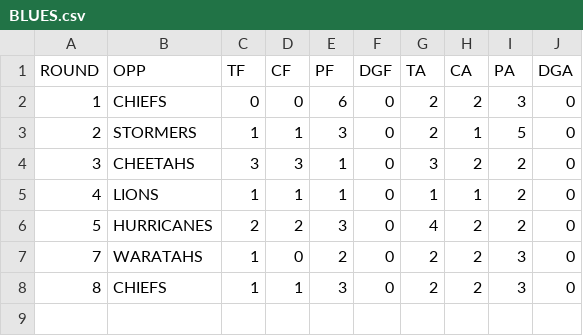
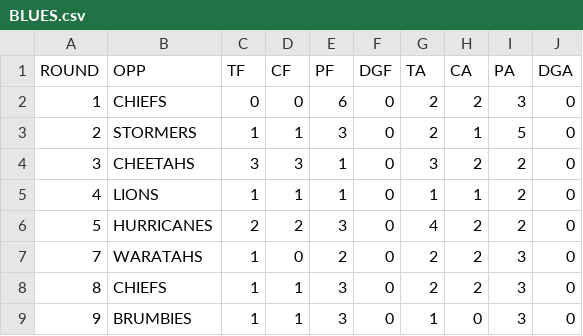
Before and after one commit to JoeJimFlood/SuperRugbyPrediction2015, a CSV file: teamcsvs/BLUES.csv, drawn as a sheet; the diff names each change by its address in the sheet, - before the commit and + after, or states it on an @@ line.

```diff
--- a/teamcsvs/BLUES.csv
+++ b/teamcsvs/BLUES.csv
+row 9: 9 | BRUMBIES | 1 | 1 | 3 | 0 | 1 | 0 | 3 | 0
```
Also changed, not shown: teamcsvs/BRUMBIES.csv, teamcsvs/CRUSADERS.csv, 11 other files.
